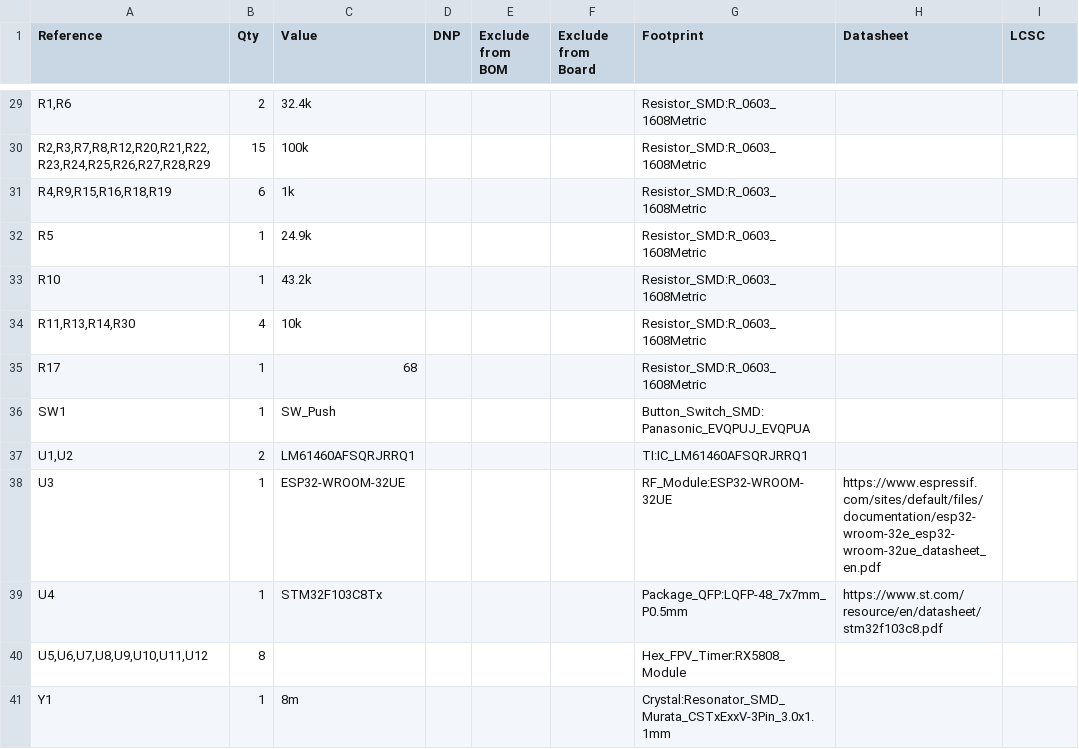
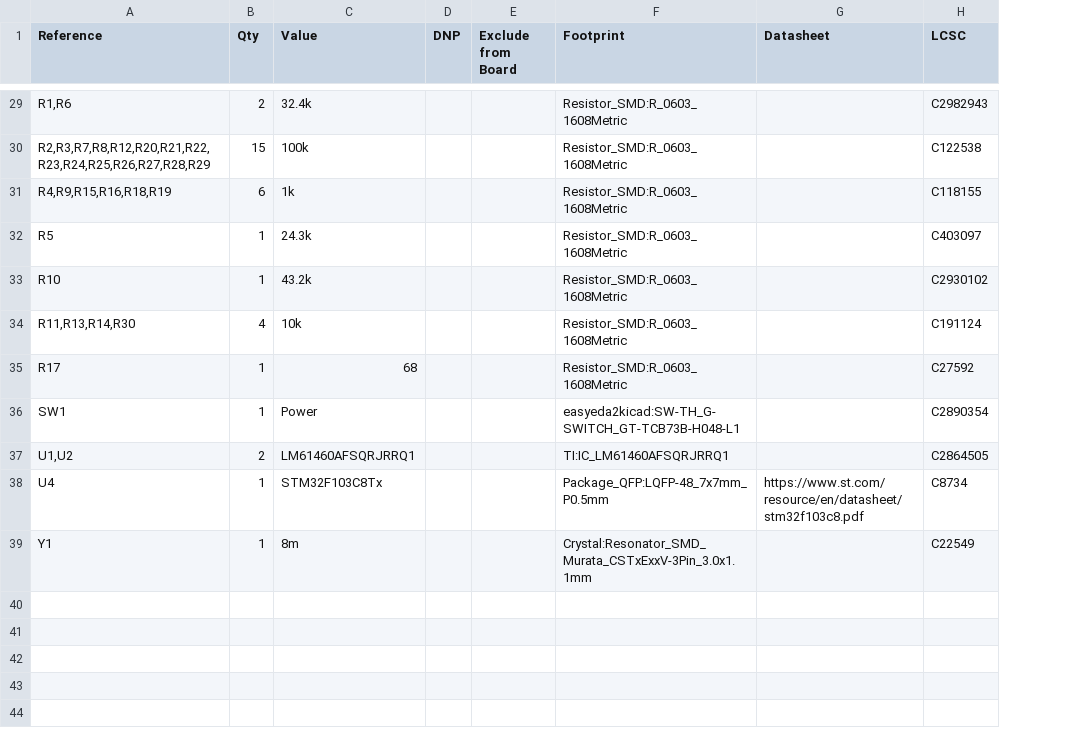
Before and after one commit to Spaceflakes/Sid-FPV-timer, a CSV file: PCB/Sid_FPV_Timer.csv, drawn as a sheet; only a part is shown, gaps mark what is left out; removed rows and columns are numbered as before the commit, all else as after; the diff covers the shown part only; the diff names each change by its address in the sheet, - before the commit and + after, or states it on an @@ line.

Commit message:
Update hardware to V1.1: revised PCB layout, complete LCSC BOM, and JLCPCB production files

```diff
--- a/PCB/Sid_FPV_Timer.csv
+++ b/PCB/Sid_FPV_Timer.csv
-column E (Exclude from BOM), empty
-H29 (LCSC): (empty)
+H29 (LCSC): C2982943
-H30 (LCSC): (empty)
+H30 (LCSC): C122538
-H31 (LCSC): (empty)
+H31 (LCSC): C118155
-C32 (Value): 24.9k
+C32 (Value): 24.3k
-H32 (LCSC): (empty)
+H32 (LCSC): C403097
-H33 (LCSC): (empty)
+H33 (LCSC): C2930102
-H34 (LCSC): (empty)
+H34 (LCSC): C191124
-H35 (LCSC): (empty)
+H35 (LCSC): C27592
-C36 (Value): SW_Push
+C36 (Value): Power
-F36 (Footprint): Button_Switch_SMD:Panasonic_EVQPUJ_EVQPUA
+F36 (Footprint): easyeda2kicad:SW-TH_G-SWITCH_GT-TCB73B-H048-L1
-H36 (LCSC): (empty)
+H36 (LCSC): C2890354
-H37 (LCSC): (empty)
+H37 (LCSC): C2864505
-row 38: U3 | 1 | ESP32-WROOM-32UE |  |  |  | RF_Module:ESP32-WROOM-32UE | https://www.espressif.com/sites/default/files/documentation/esp32-wroom-32e_esp32-wroom-32ue_datasheet_en.pdf
-H38 (LCSC): (empty)
+H38 (LCSC): C8734
-row 40: U5,U6,U7,U8,U9,U10,U11,U12 | 8 |  |  |  |  | Hex_FPV_Timer:RX5808_Module
-H39 (LCSC): (empty)
+H39 (LCSC): C22549
```
Also changed, not shown: 2 added rows, 2 removed rows and 26 edited cells elsewhere in this file, 13 other files.
